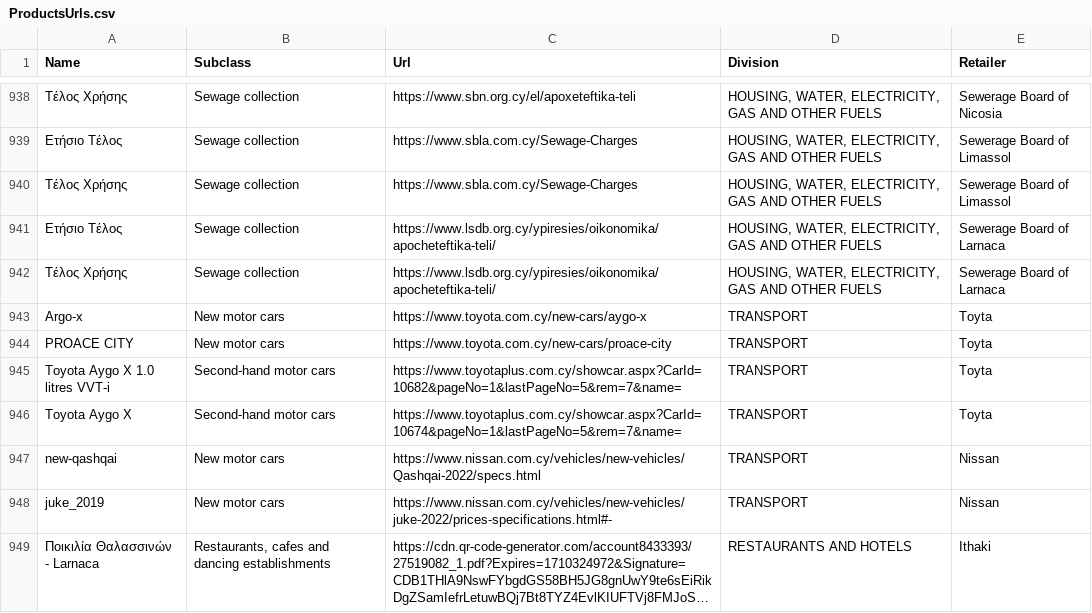
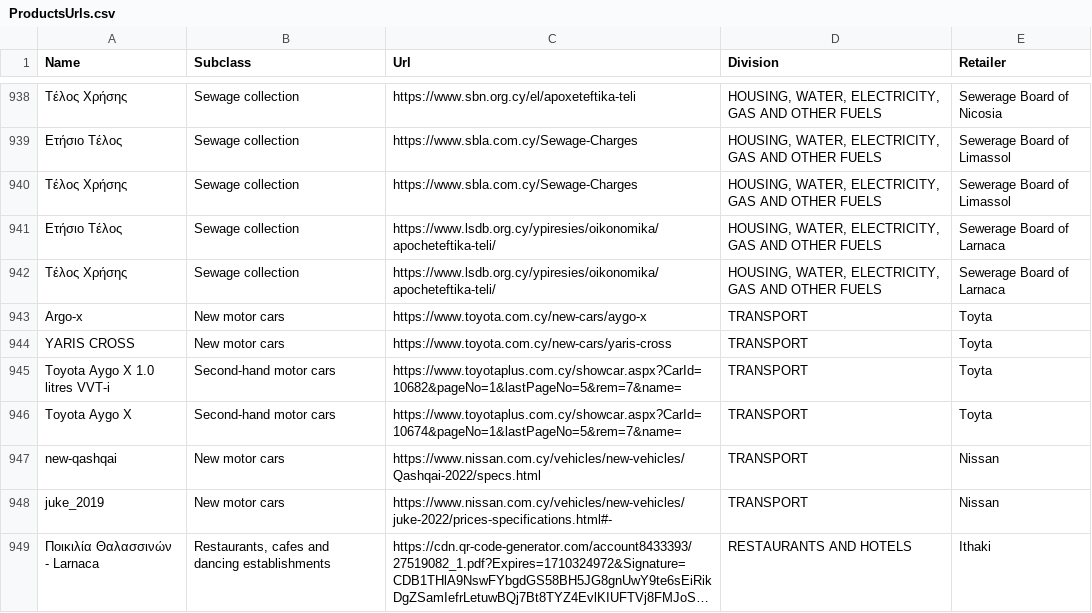
Before and after one commit to kvitalis/CyBPP, a CSV file: Datasets/ProductsUrls.csv, drawn as a sheet; only a part is shown, gaps mark what is left out; long unchanged cells end in …; the diff names each change by its address in the sheet, - before the commit and + after, or states it on an @@ line.

Commit message:
Add files via upload

```diff
--- a/Datasets/ProductsUrls.csv
+++ b/Datasets/ProductsUrls.csv
-A944 (Name): PROACE CITY
+A944 (Name): YARIS CROSS
-C944 (Url): https://www.toyota.com.cy/new-cars/proace-city
+C944 (Url): https://www.toyota.com.cy/new-cars/yaris-cross
```
